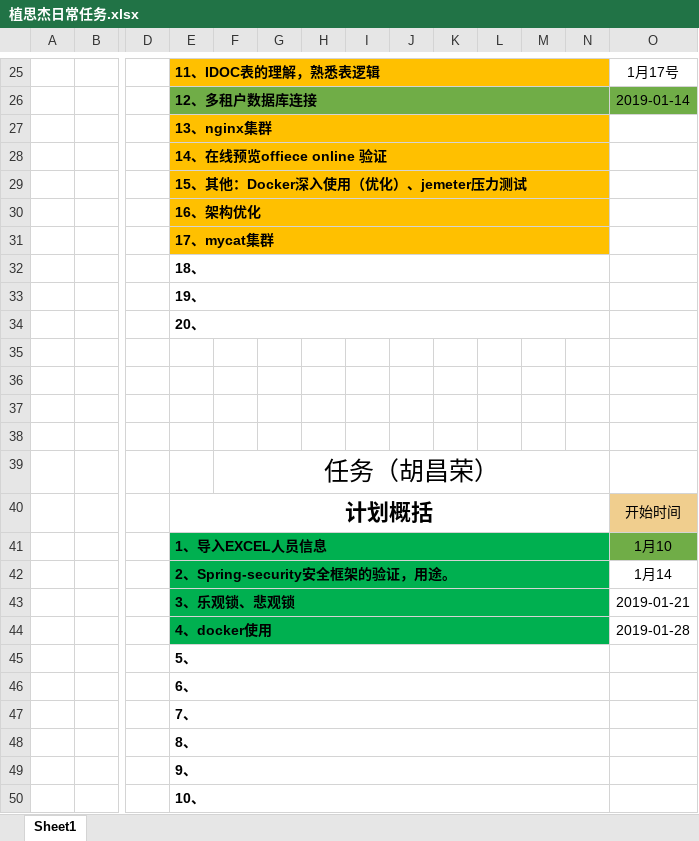
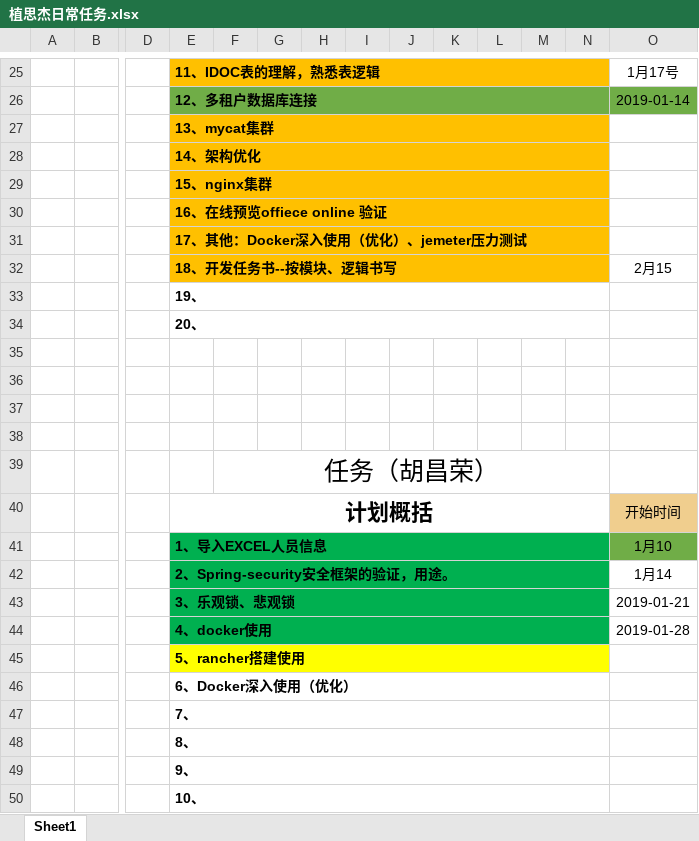
Before and after one commit to sijizhi/IDOC-PLAN, an Excel workbook: 植思杰日常任务.xlsx, sheet Sheet1, drawn as a sheet; only a part is shown, gaps mark what is left out; values as stored, in another font and other column widths than the file's, no borders; removed rows and columns are numbered as before the commit, all else as after; rows hold the shown columns only; the diff names each change by its address in the sheet, - before the commit and + after, or states it on an @@ line.

```diff
--- a/植思杰日常任务.xlsx (sheet Sheet1)
+++ b/植思杰日常任务.xlsx (sheet Sheet1)
-E27: 13、nginx集群
+E27: 13、mycat集群
-E28: 14、在线预览offiece online 验证
+E28: 14、架构优化
-E29: 15、其他：Docker深入使用（优化）、jemeter压力测试
+E29: 15、nginx集群
-E30: 16、架构优化
+E30: 16、在线预览offiece online 验证
-E31: 17、mycat集群
+E31: 17、其他：Docker深入使用（优化）、jemeter压力测试
-row 32:  |  |  | 18、
+row 32:  |  |  | 18、开发任务书--按模块、逻辑书写 |  |  |  |  |  |  |  |  |  | 2月15
-E45: 5、
+E45: 5、rancher搭建使用
-E45:N45 fill: none
+E45:N45 fill: #FFFF00
-E46: 6、
+E46: 6、Docker深入使用（优化）
```
Also changed, not shown: 9 other files.
